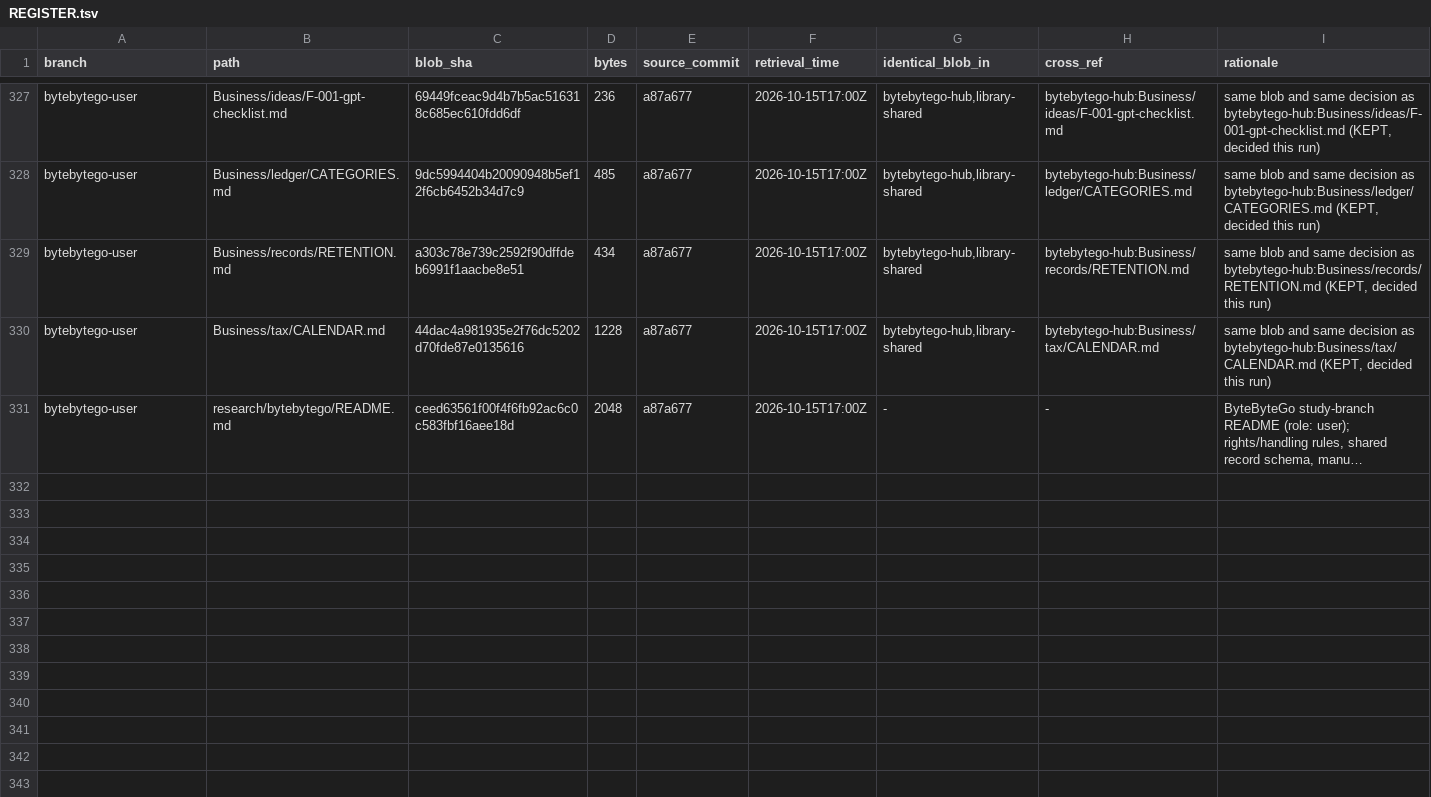
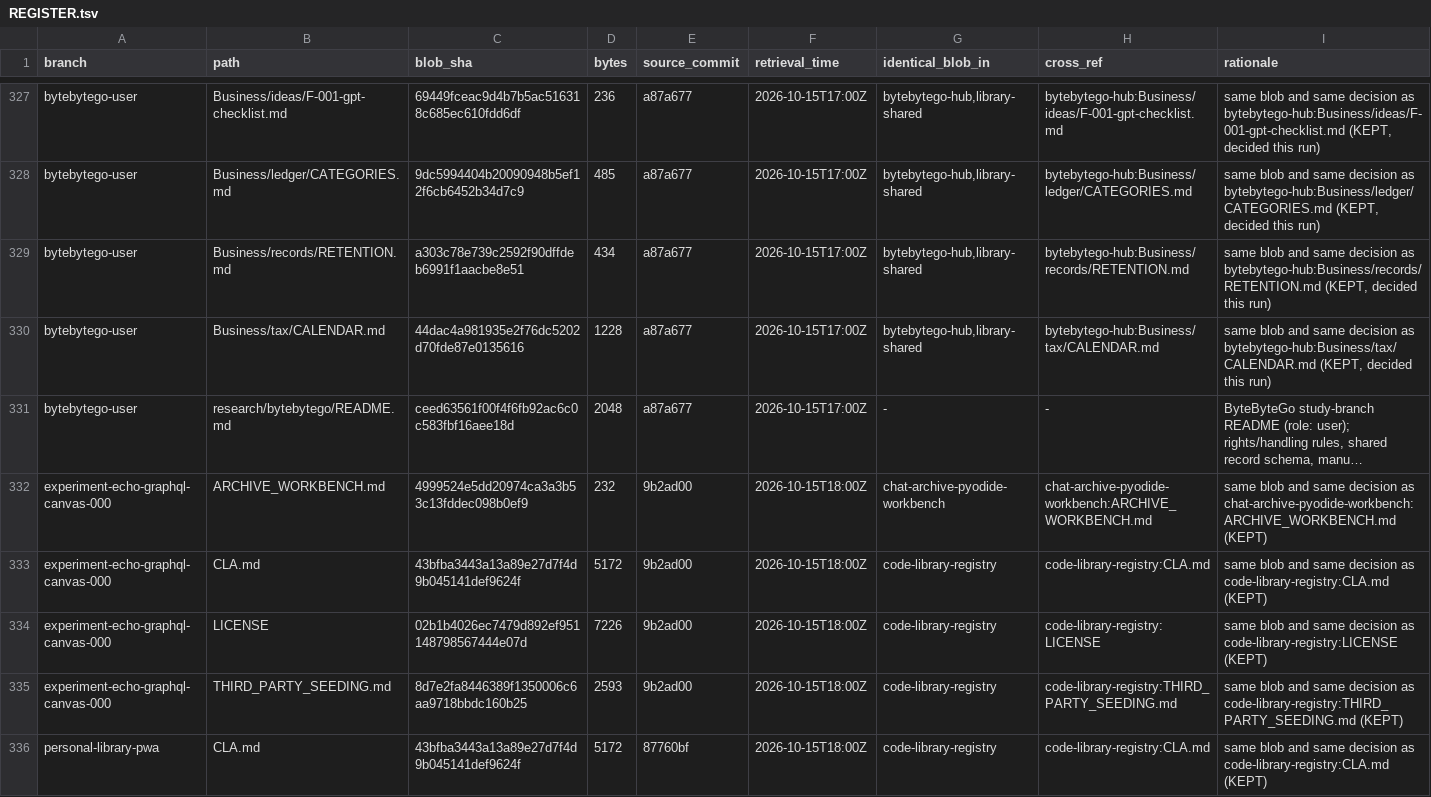
Before and after one commit to AGI144348Outlook/Echo_Green_Future, a TSV file: L2-library/Codices/REGISTER.tsv, drawn as a sheet; only a part is shown, gaps mark what is left out; long unchanged cells end in …; the diff covers the shown part only; the diff names each change by its address in the sheet, - before the commit and + after, or states it on an @@ line.

```diff
--- a/L2-library/Codices/REGISTER.tsv
+++ b/L2-library/Codices/REGISTER.tsv
+row 332: experiment-echo-graphql-canvas-000 | ARCHIVE_WORKBENCH.md | 4999524e5dd20974ca3a3b53c13fddec098b0ef9 | 232 | 9b2ad00 | 2026-10-15T18:00Z | chat-archive-pyodide-workbench | chat-archive-pyodide-workbench:ARCHIVE_WORKBENCH.md | same blob and same decision as chat-archive-pyodide-workbench:ARCHIVE_WORKBENCH.md (KEPT)
+row 333: experiment-echo-graphql-canvas-000 | CLA.md | 43bfba3443a13a89e27d7f4d9b045141def9624f | 5172 | 9b2ad00 | 2026-10-15T18:00Z | code-library-registry | code-library-registry:CLA.md | same blob and same decision as code-library-registry:CLA.md (KEPT)
+row 334: experiment-echo-graphql-canvas-000 | LICENSE | 02b1b4026ec7479d892ef951148798567444e07d | 7226 | 9b2ad00 | 2026-10-15T18:00Z | code-library-registry | code-library-registry:LICENSE | same blob and same decision as code-library-registry:LICENSE (KEPT)
+row 335: experiment-echo-graphql-canvas-000 | THIRD_PARTY_SEEDING.md | 8d7e2fa8446389f1350006c6aa9718bbdc160b25 | 2593 | 9b2ad00 | 2026-10-15T18:00Z | code-library-registry | code-library-registry:THIRD_PARTY_SEEDING.md | same blob and same decision as code-library-registry:THIRD_PARTY_SEEDING.md (KEPT)
+row 336: personal-library-pwa | CLA.md | 43bfba3443a13a89e27d7f4d9b045141def9624f | 5172 | 87760bf | 2026-10-15T18:00Z | code-library-registry | code-library-registry:CLA.md | same blob and same decision as code-library-registry:CLA.md (KEPT)
```
Also changed, not shown: 4 added rows elsewhere in this file, L2-library/Formulas/REGISTER.tsv, L2-library/Indices/REGISTER.tsv, 7 other files.
